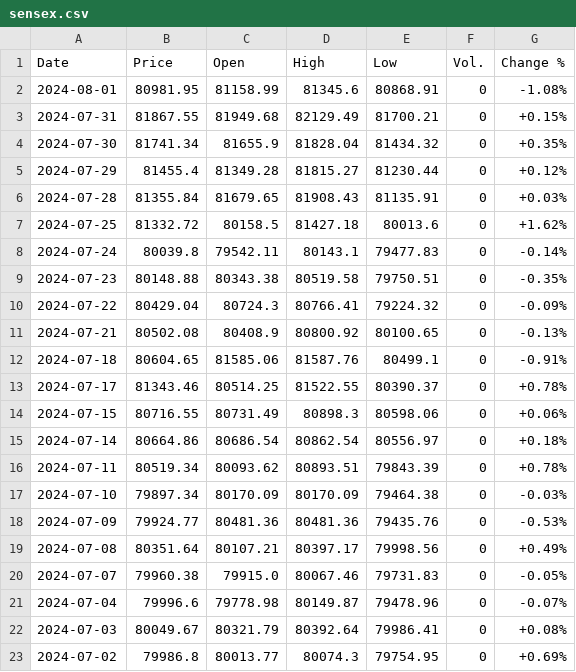
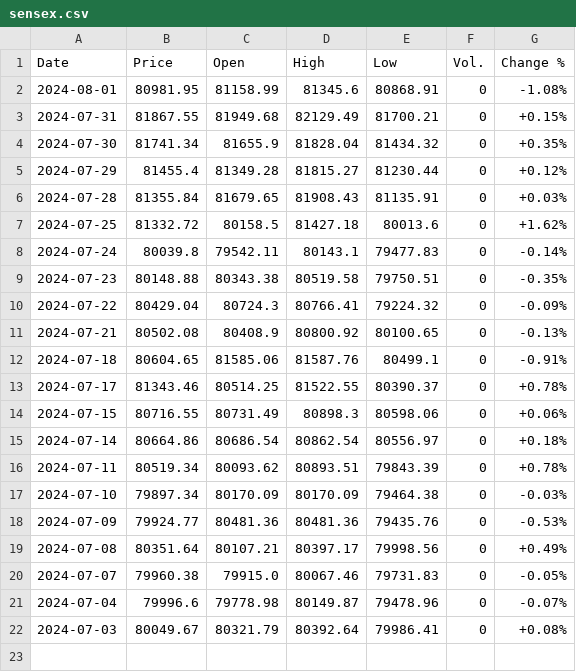
Before and after one commit to vanshik79godeshwar/Finance-Tracker, a CSV file: Backend/Data/sensex.csv, drawn as a sheet.

```diff
--- a/Backend/Data/sensex.csv
+++ b/Backend/Data/sensex.csv
@@ -22,2 +22 @@ Date,Price,Open,High,Low,Vol.,Change %
 2024-07-03,80049.67,80321.79,80392.64,79986.41,0,+0.08%
-2024-07-02,79986.8,80013.77,80074.3,79754.95,0,+0.69%
```
Also changed, not shown: Backend/Data/nifty-50.csv.
